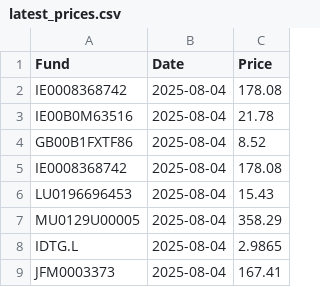
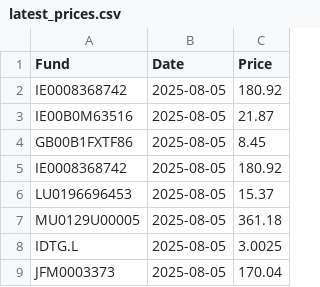
Before and after one commit to joneswm/FundPrices, a CSV file: data/latest_prices.csv, drawn as a sheet.

```diff
--- a/data/latest_prices.csv
+++ b/data/latest_prices.csv
@@ -1,9 +1,9 @@
 Fund,Date,Price
-IE0008368742,2025-08-04,178.08
-IE00B0M63516,2025-08-04,21.78
-GB00B1FXTF86,2025-08-04,8.52
-IE0008368742,2025-08-04,178.08
-LU0196696453,2025-08-04,15.43
-MU0129U00005,2025-08-04,358.29
-IDTG.L,2025-08-04,2.9865
-JFM0003373,2025-08-04,167.41
+IE0008368742,2025-08-05,180.92
+IE00B0M63516,2025-08-05,21.87
+GB00B1FXTF86,2025-08-05,8.45
+IE0008368742,2025-08-05,180.92
+LU0196696453,2025-08-05,15.37
+MU0129U00005,2025-08-05,361.18
+IDTG.L,2025-08-05,3.0025
+JFM0003373,2025-08-05,170.04
```
Also changed, not shown: data/prices_history.csv, 7 other files.
